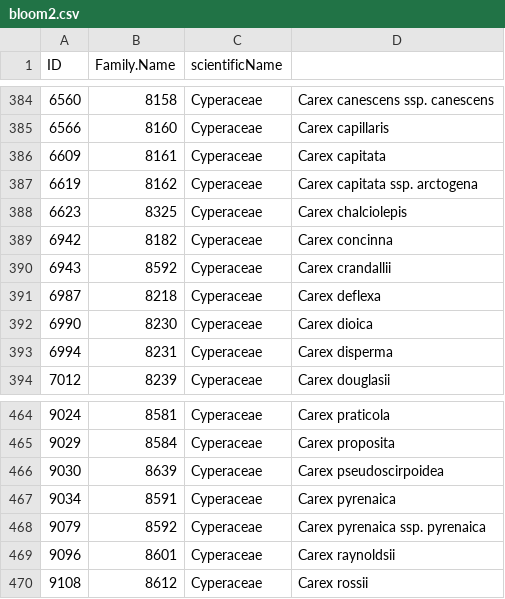
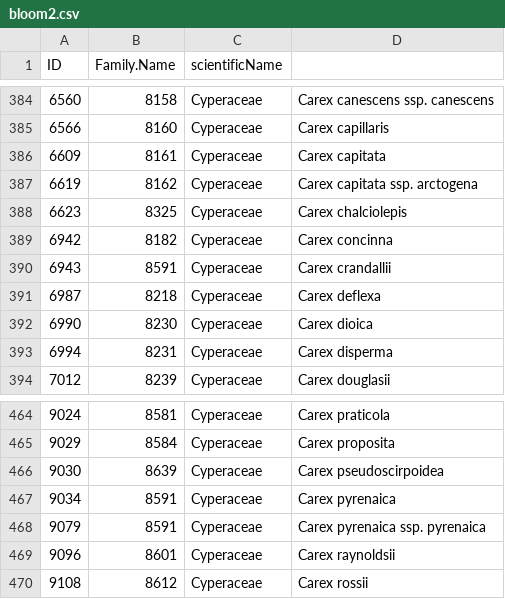
Before and after one commit to DenverBotanicGardens/alpine-phenology, a CSV file: datasets/bloom2.csv, drawn as a sheet; only a part is shown, gaps mark what is left out.

Commit message:
accepted names for all YAY

```diff
--- a/datasets/bloom2.csv
+++ b/datasets/bloom2.csv
@@ -389,3 +389,3 @@
 "6942",8182,"Cyperaceae","Carex concinna"
-"6943",8592,"Cyperaceae","Carex crandallii"
+"6943",8591,"Cyperaceae","Carex crandallii"
 "6987",8218,"Cyperaceae","Carex deflexa"
@@ -467,3 +467,3 @@
 "9034",8591,"Cyperaceae","Carex pyrenaica"
-"9079",8592,"Cyperaceae","Carex pyrenaica ssp. pyrenaica"
+"9079",8591,"Cyperaceae","Carex pyrenaica ssp. pyrenaica"
 "9096",8601,"Cyperaceae","Carex raynoldsii"
```
Also changed, not shown: 1 other file.
